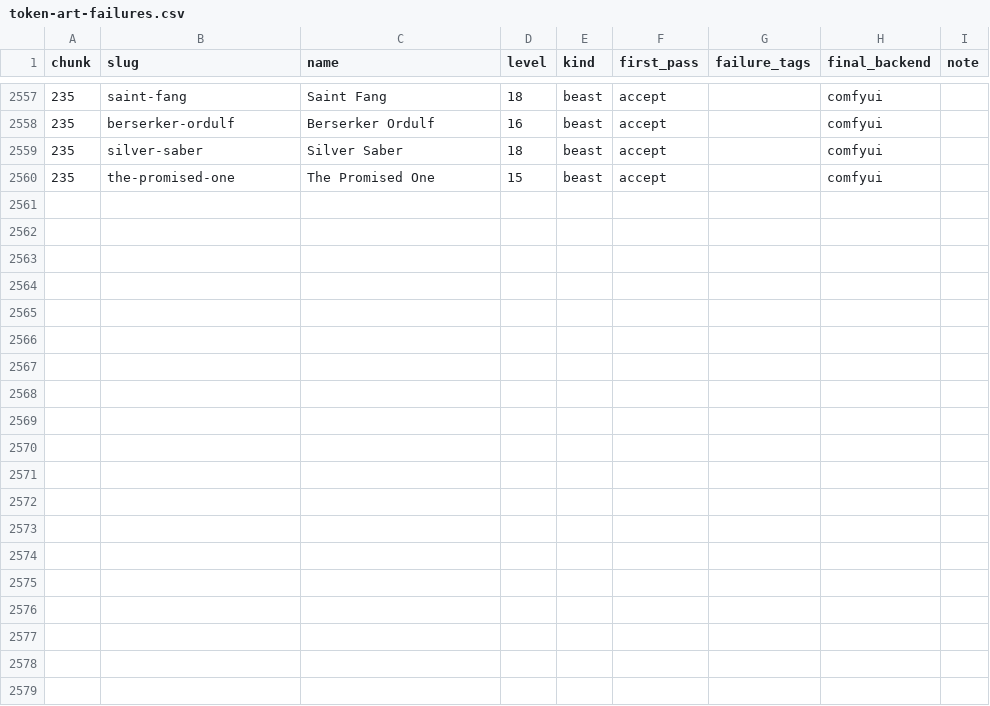
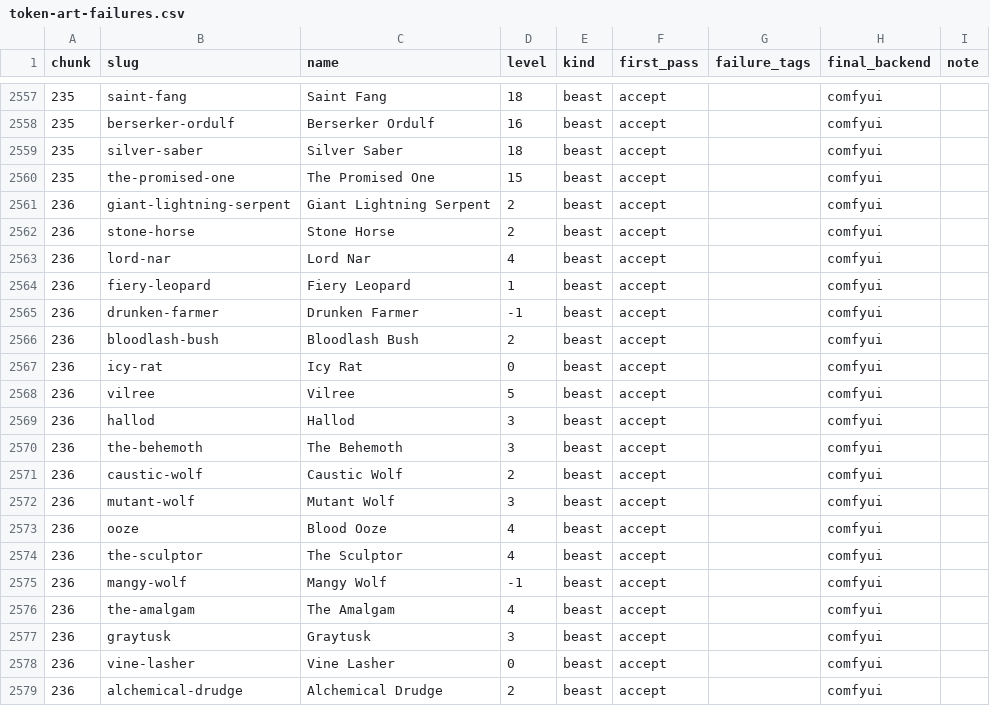
Before and after one commit to cory-johannsen/foundry-pf2e-dungeon-crawl, a CSV file: docs/token-art-failures.csv, drawn as a sheet; only a part is shown, gaps mark what is left out.

```diff
--- a/docs/token-art-failures.csv
+++ b/docs/token-art-failures.csv
@@ -2560 +2560,20 @@ chunk,slug,name,level,kind,first_pass,failure_tags,final_backend,note
 235,the-promised-one,The Promised One,15,beast,accept,,comfyui,
+236,giant-lightning-serpent,Giant Lightning Serpent,2,beast,accept,,comfyui,
+236,stone-horse,Stone Horse,2,beast,accept,,comfyui,
+236,lord-nar,Lord Nar,4,beast,accept,,comfyui,
+236,fiery-leopard,Fiery Leopard,1,beast,accept,,comfyui,
+236,drunken-farmer,Drunken Farmer,-1,beast,accept,,comfyui,
+236,bloodlash-bush,Bloodlash Bush,2,beast,accept,,comfyui,
+236,icy-rat,Icy Rat,0,beast,accept,,comfyui,
+236,vilree,Vilree,5,beast,accept,,comfyui,
+236,hallod,Hallod,3,beast,accept,,comfyui,
+236,the-behemoth,The Behemoth,3,beast,accept,,comfyui,
+236,caustic-wolf,Caustic Wolf,2,beast,accept,,comfyui,
+236,mutant-wolf,Mutant Wolf,3,beast,accept,,comfyui,
+236,ooze,Blood Ooze,4,beast,accept,,comfyui,
+236,the-sculptor,The Sculptor,4,beast,accept,,comfyui,
+236,mangy-wolf,Mangy Wolf,-1,beast,accept,,comfyui,
+236,the-amalgam,The Amalgam,4,beast,accept,,comfyui,
+236,graytusk,Graytusk,3,beast,accept,,comfyui,
+236,vine-lasher,Vine Lasher,0,beast,accept,,comfyui,
+236,alchemical-drudge,Alchemical Drudge,2,beast,accept,,comfyui,
```
Also changed, not shown: 21 other files.
